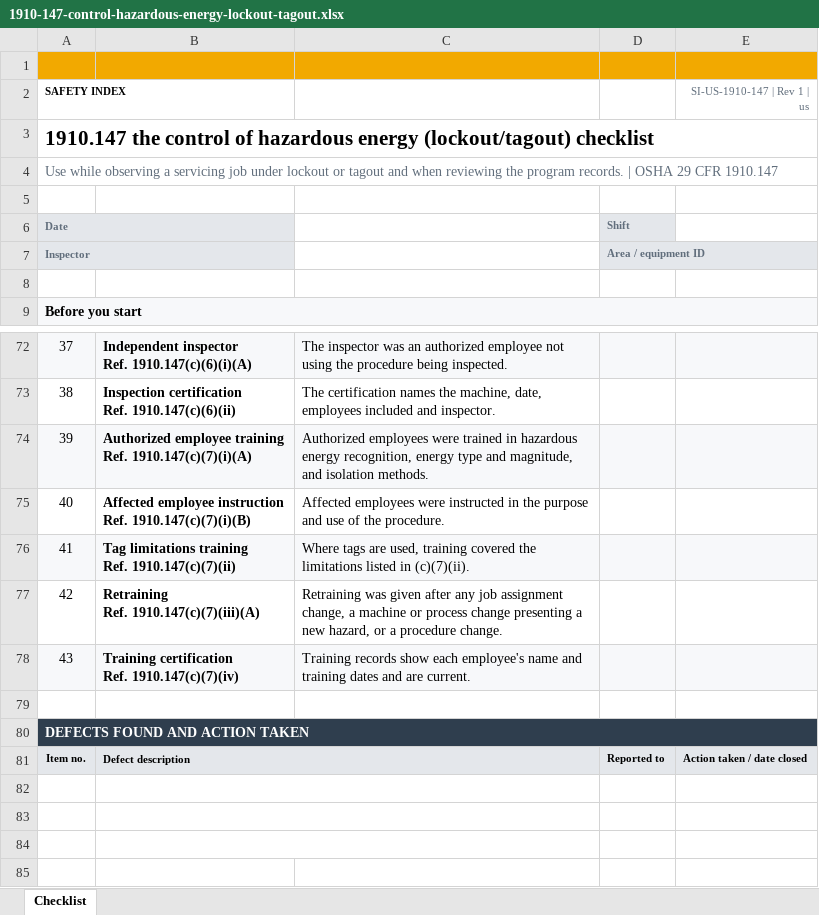
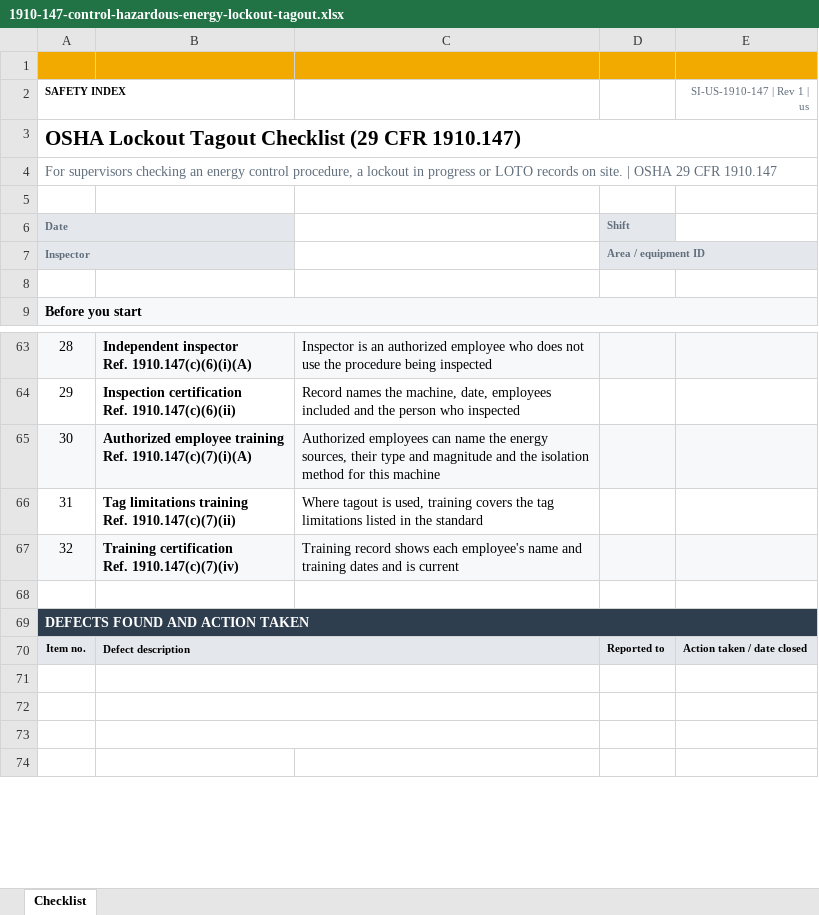
Before and after one commit to pauljomy/safetyindex, an Excel workbook: public/downloads/us/1910-147-control-hazardous-energy-lockout-tagout.xlsx, sheet Checklist, drawn as a sheet; only a part is shown, gaps mark what is left out; values as stored, in another font and other column widths than the file's, no borders; conditional formats not drawn; removed rows and columns are numbered as before the commit, all else as after; ↵ is a line break in a cell; the diff covers the shown part only; the diff names each change by its address in the sheet, - before the commit and + after, or states it on an @@ line.

```diff
--- a/public/downloads/us/1910-147-control-hazardous-energy-lockout-tagout.xlsx (sheet Checklist)
+++ b/public/downloads/us/1910-147-control-hazardous-energy-lockout-tagout.xlsx (sheet Checklist)
@@ column A (SAFETY INDEX) renumbered between rows 3 and 67 @@
-C63: The inspector was an authorized employee not using the procedure being inspected.
+C63: Inspector is an authorized employee who does not use the procedure being inspected
-C64: The certification names the machine, date, employees included and inspector.
+C64: Record names the machine, date, employees included and the person who inspected
-C65: Authorized employees were trained in hazardous energy recognition, energy type and magnitude, and isolation methods.
+C65: Authorized employees can name the energy sources, their type and magnitude and the isolation method for this machine
-row 75: 40 | Affected employee instruction ↵ Ref. 1910.147(c)(7)(i)(B) | Affected employees were instructed in the purpose and use of the procedure.
-A66:E66 fill: #F7F8FA
+A66:E66 fill: none
-C66: Where tags are used, training covered the limitations listed in (c)(7)(ii).
+C66: Where tagout is used, training covers the tag limitations listed in the standard
-row 77: 42 | Retraining ↵ Ref. 1910.147(c)(7)(iii)(A) | Retraining was given after any job assignment change, a machine or process change presenting a new hazard, or a procedure change.
-C67: Training records show each employee's name and training dates and are current.
+C67: Training record shows each employee's name and training dates and is current
```
Also changed, not shown: 9 added rows, 18 removed rows, 33 edited cells and cell formats elsewhere in this sheet, 4 other files.
